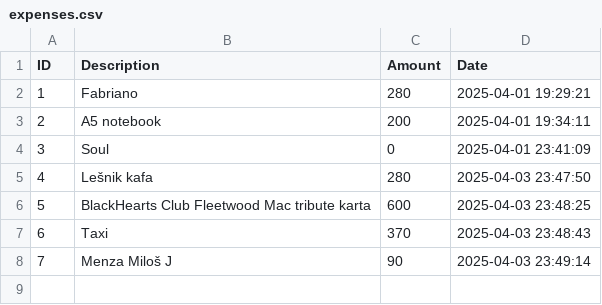
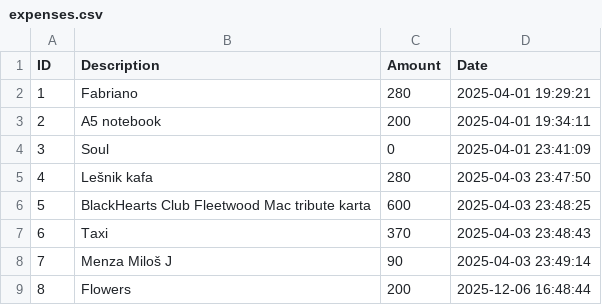
Before and after one commit to Mirko-125/Expense-Tracker, a CSV file: expense-backbone/expenses.csv, drawn as a sheet; the diff names each change by its address in the sheet, - before the commit and + after, or states it on an @@ line.

```diff
--- a/expense-backbone/expenses.csv
+++ b/expense-backbone/expenses.csv
+row 9: 8 | Flowers | 200 | 2025-12-06 16:48:44
```
Also changed, not shown: 13 other files.
